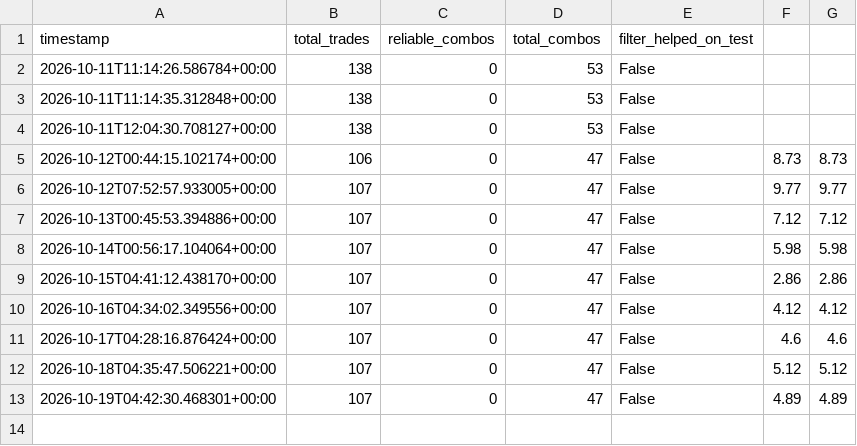
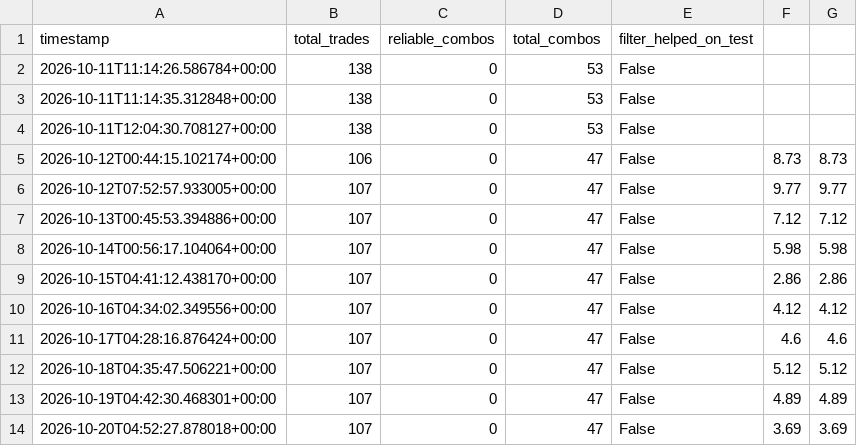
Before and after one commit to adhammhaythem689-bit/trading-bot, a CSV file: relearn_history.csv, drawn as a sheet; the diff names each change by its address in the sheet, - before the commit and + after, or states it on an @@ line.

```diff
--- a/relearn_history.csv
+++ b/relearn_history.csv
+row 14: 2026-10-20T04:52:27.878018+00:00 | 107 | 0 | 47 | False | 3.69 | 3.69
```
Also changed, not shown: 3 other files.
